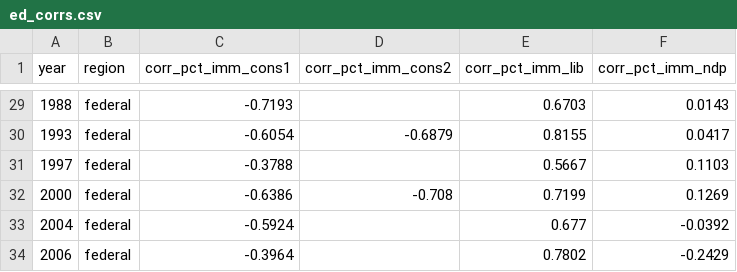
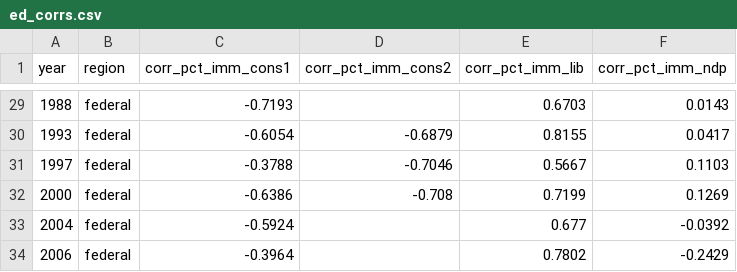
Before and after one commit to schoolofcities/gta-immigration, a CSV file: static/data/elections_analysis/ed_corrs.csv, drawn as a sheet; only a part is shown, gaps mark what is left out.

Commit message:
Fix display issues and update minor data issues

```diff
--- a/static/data/elections_analysis/ed_corrs.csv
+++ b/static/data/elections_analysis/ed_corrs.csv
@@ -30,3 +30,3 @@ year,region,corr_pct_imm_cons1,corr_pct_imm_cons2,corr_pct_imm_lib,corr_pct_imm_
 1993,federal,-0.6054,-0.6879,0.8155,0.0417
-1997,federal,-0.3788,,0.5667,0.1103
+1997,federal,-0.3788,-0.7046,0.5667,0.1103
 2000,federal,-0.6386,-0.708,0.7199,0.1269
```
Also changed, not shown: 5 other files.
